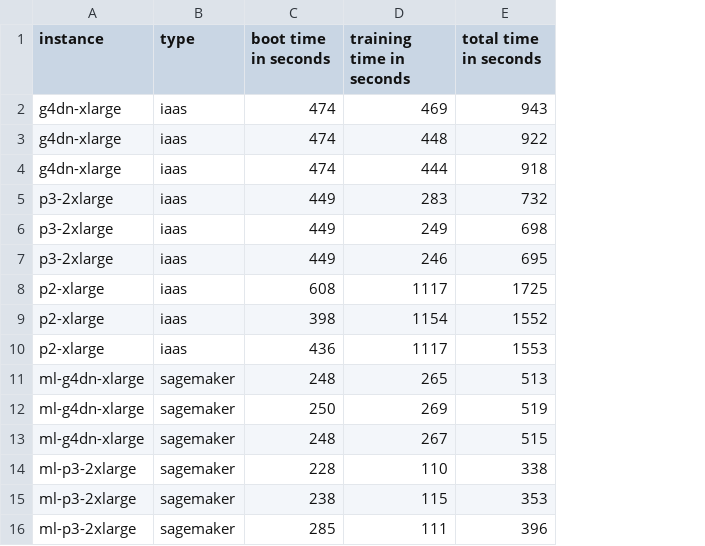
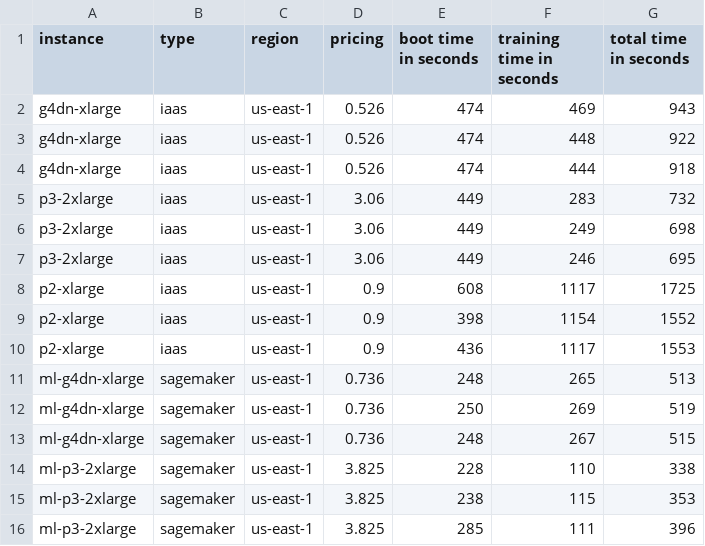
Before and after one commit to eborin/MONAI-DDP, a CSV file: logs/summary.csv, drawn as a sheet; the diff names each change by its address in the sheet, - before the commit and + after, or states it on an @@ line.

Commit message:
chore: adds summary of logs

```diff
--- a/logs/summary.csv
+++ b/logs/summary.csv
+column C (region), rows 2-16: all us-east-1
+column D (pricing), rows 2-16: 0.526 | 0.526 | 0.526 | 3.06 | 3.06 | 3.06 | 0.9 | 0.9 | 0.9 | 0.736 | 0.736 | 0.736 | 3.825 | 3.825 | 3.825
```
